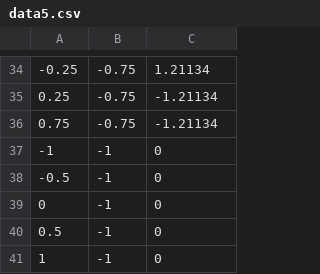
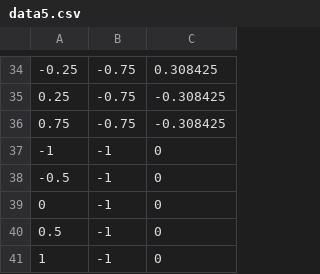
Before and after one commit to DaBeast01/CompPhys, a CSV file: csvdata/data5.csv, drawn as a sheet; only a part is shown, gaps mark what is left out; the diff covers the shown part only.

```diff
--- a/csvdata/data5.csv
+++ b/csvdata/data5.csv
@@ -34,4 +34,4 @@
--0.25,-0.75,1.21134,
-0.25,-0.75,-1.21134,
-0.75,-0.75,-1.21134,
+-0.25,-0.75,0.308425,
+0.25,-0.75,-0.308425,
+0.75,-0.75,-0.308425,
 -1,-1,0,
```
Also changed, not shown: 19 edited cells elsewhere in this file, 10 other files.
